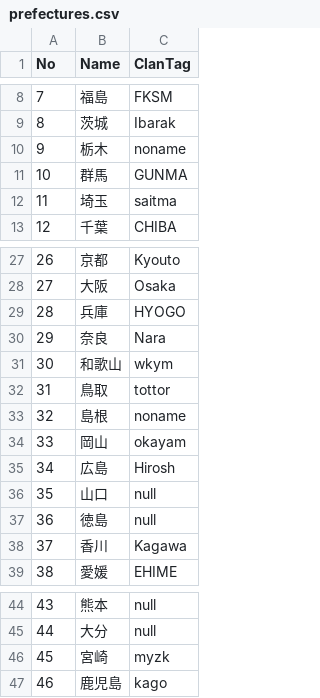
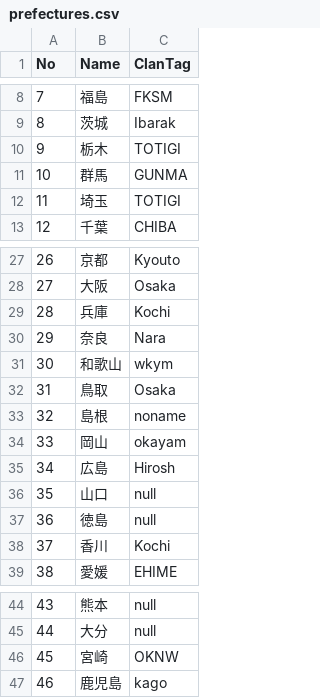
Before and after one commit to MrNakka/mrnakka.github.io, a CSV file: tenichi_rust/db/prefectures.csv, drawn as a sheet; only a part is shown, gaps mark what is left out.

```diff
--- a/tenichi_rust/db/prefectures.csv
+++ b/tenichi_rust/db/prefectures.csv
@@ -9,5 +9,5 @@
 8,茨城,Ibarak
-9,栃木,noname
+9,栃木,TOTIGI
 10,群馬,GUNMA
-11,埼玉,saitma
+11,埼玉,TOTIGI
 12,千葉,CHIBA
@@ -28,6 +28,6 @@
 27,大阪,Osaka
-28,兵庫,HYOGO
+28,兵庫,Kochi
 29,奈良,Nara
 30,和歌山,wkym
-31,鳥取,tottor
+31,鳥取,Osaka
 32,島根,noname
@@ -37,3 +37,3 @@
 36,徳島,null
-37,香川,Kagawa
+37,香川,Kochi
 38,愛媛,EHIME
@@ -45,3 +45,3 @@
 44,大分,null
-45,宮崎,myzk
+45,宮崎,OKNW
 46,鹿児島,kago
```
Also changed, not shown: 1 other file.
